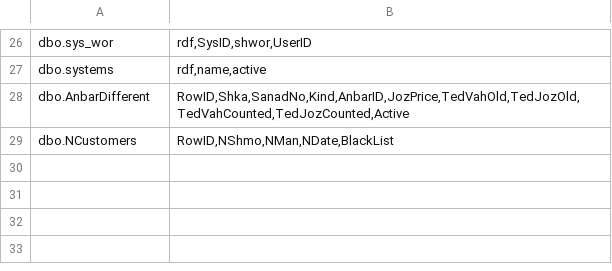
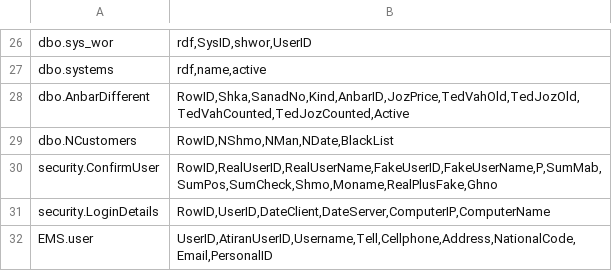
Before and after one commit to Companymeelano/Vizitor, a TSV file: android-sql-direct/docs/schema/meelano-columns.tsv, drawn as a sheet; only a part is shown, gaps mark what is left out.

```diff
--- a/android-sql-direct/docs/schema/meelano-columns.tsv
+++ b/android-sql-direct/docs/schema/meelano-columns.tsv
@@ -29 +29,4 @@ dbo.AnbarDifferent	RowID,Shka,SanadNo,Kind,AnbarID,JozPrice,TedVahOld,TedJozOld,
 dbo.NCustomers	RowID,NShmo,NMan,NDate,BlackList
+security.ConfirmUser	RowID,RealUserID,RealUserName,FakeUserID,FakeUserName,P,SumMab,SumPos,SumCheck,Shmo,Moname,RealPlusFake,Ghno
+security.LoginDetails	RowID,UserID,DateClient,DateServer,ComputerIP,ComputerName
+EMS.user	UserID,AtiranUserID,Username,Tell,Cellphone,Address,NationalCode,Email,PersonalID
```
Also changed, not shown: 5 other files.
